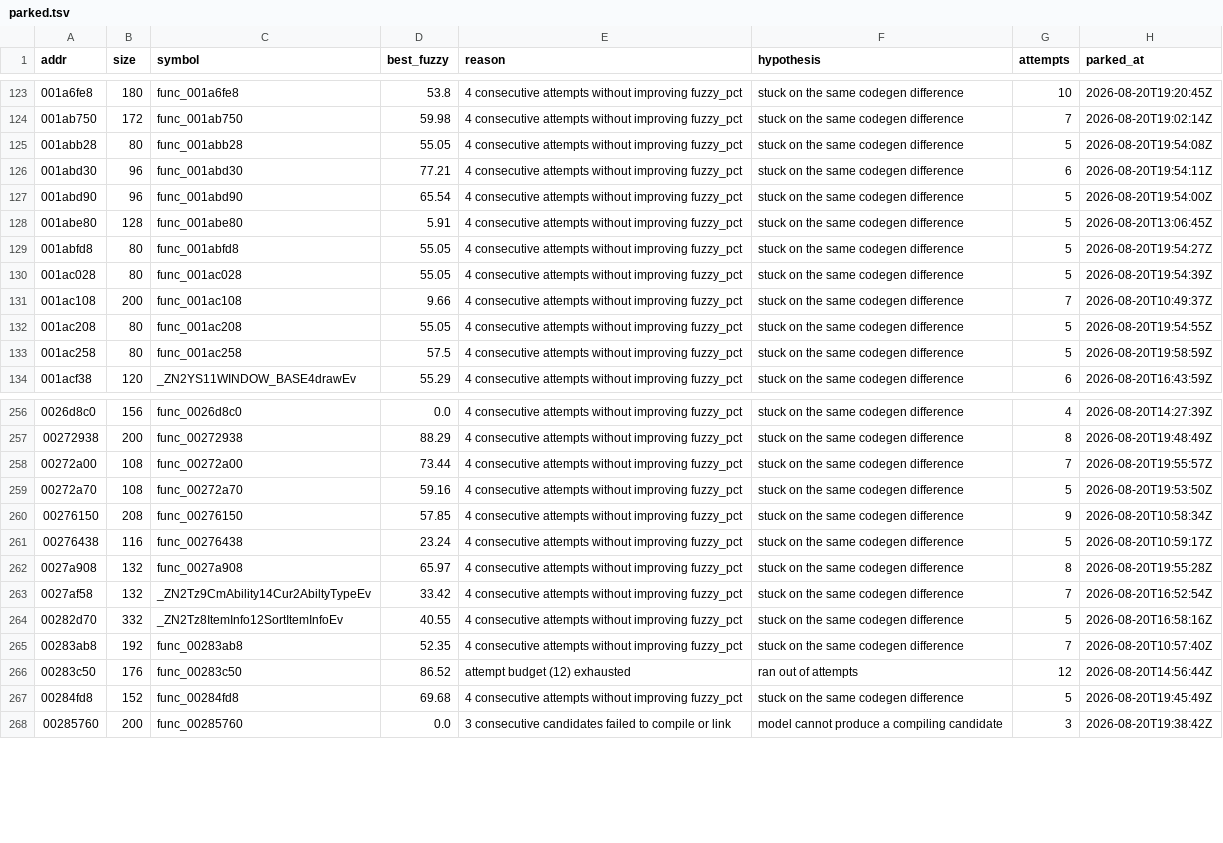
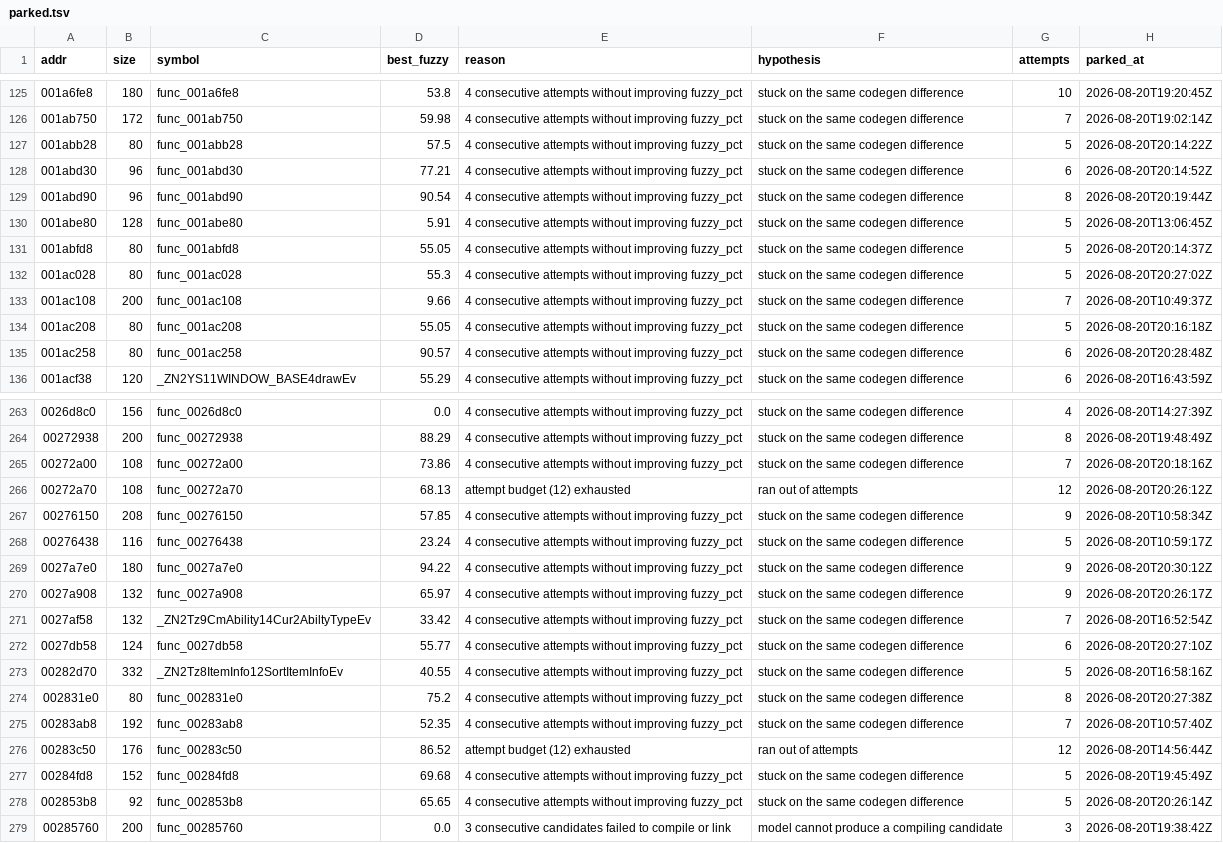
Before and after one commit to sh1ftmaker/kh2, a TSV file: docs/rig/parked.tsv, drawn as a sheet; only a part is shown, gaps mark what is left out; the diff covers the shown part only.

```diff
--- a/docs/rig/parked.tsv
+++ b/docs/rig/parked.tsv
@@ -124,11 +126,11 @@ addr	size	symbol	best_fuzzy	reason	hypothesis	attempts	parked_at
 001ab750	172	func_001ab750	59.98	4 consecutive attempts without improving fuzzy_pct	stuck on the same codegen difference	7	2026-08-20T19:02:14Z
-001abb28	80	func_001abb28	55.05	4 consecutive attempts without improving fuzzy_pct	stuck on the same codegen difference	5	2026-08-20T19:54:08Z
-001abd30	96	func_001abd30	77.21	4 consecutive attempts without improving fuzzy_pct	stuck on the same codegen difference	6	2026-08-20T19:54:11Z
-001abd90	96	func_001abd90	65.54	4 consecutive attempts without improving fuzzy_pct	stuck on the same codegen difference	5	2026-08-20T19:54:00Z
+001abb28	80	func_001abb28	57.5	4 consecutive attempts without improving fuzzy_pct	stuck on the same codegen difference	5	2026-08-20T20:14:22Z
+001abd30	96	func_001abd30	77.21	4 consecutive attempts without improving fuzzy_pct	stuck on the same codegen difference	6	2026-08-20T20:14:52Z
+001abd90	96	func_001abd90	90.54	4 consecutive attempts without improving fuzzy_pct	stuck on the same codegen difference	8	2026-08-20T20:19:44Z
 001abe80	128	func_001abe80	5.91	4 consecutive attempts without improving fuzzy_pct	stuck on the same codegen difference	5	2026-08-20T13:06:45Z
-001abfd8	80	func_001abfd8	55.05	4 consecutive attempts without improving fuzzy_pct	stuck on the same codegen difference	5	2026-08-20T19:54:27Z
-001ac028	80	func_001ac028	55.05	4 consecutive attempts without improving fuzzy_pct	stuck on the same codegen difference	5	2026-08-20T19:54:39Z
+001abfd8	80	func_001abfd8	55.05	4 consecutive attempts without improving fuzzy_pct	stuck on the same codegen difference	5	2026-08-20T20:14:37Z
+001ac028	80	func_001ac028	55.3	4 consecutive attempts without improving fuzzy_pct	stuck on the same codegen difference	5	2026-08-20T20:27:02Z
 001ac108	200	func_001ac108	9.66	4 consecutive attempts without improving fuzzy_pct	stuck on the same codegen difference	7	2026-08-20T10:49:37Z
-001ac208	80	func_001ac208	55.05	4 consecutive attempts without improving fuzzy_pct	stuck on the same codegen difference	5	2026-08-20T19:54:55Z
-001ac258	80	func_001ac258	57.5	4 consecutive attempts without improving fuzzy_pct	stuck on the same codegen difference	5	2026-08-20T19:58:59Z
+001ac208	80	func_001ac208	55.05	4 consecutive attempts without improving fuzzy_pct	stuck on the same codegen difference	5	2026-08-20T20:16:18Z
+001ac258	80	func_001ac258	90.57	4 consecutive attempts without improving fuzzy_pct	stuck on the same codegen difference	6	2026-08-20T20:28:48Z
 001acf38	120	_ZN2YS11WINDOW_BASE4drawEv	55.29	4 consecutive attempts without improving fuzzy_pct	stuck on the same codegen difference	6	2026-08-20T16:43:59Z
@@ -257,9 +264,12 @@ addr	size	symbol	best_fuzzy	reason	hypothesis	attempts	parked_at
 00272938	200	func_00272938	88.29	4 consecutive attempts without improving fuzzy_pct	stuck on the same codegen difference	8	2026-08-20T19:48:49Z
-00272a00	108	func_00272a00	73.44	4 consecutive attempts without improving fuzzy_pct	stuck on the same codegen difference	7	2026-08-20T19:55:57Z
-00272a70	108	func_00272a70	59.16	4 consecutive attempts without improving fuzzy_pct	stuck on the same codegen difference	5	2026-08-20T19:53:50Z
+00272a00	108	func_00272a00	73.86	4 consecutive attempts without improving fuzzy_pct	stuck on the same codegen difference	7	2026-08-20T20:18:16Z
+00272a70	108	func_00272a70	68.13	attempt budget (12) exhausted	ran out of attempts	12	2026-08-20T20:26:12Z
 00276150	208	func_00276150	57.85	4 consecutive attempts without improving fuzzy_pct	stuck on the same codegen difference	9	2026-08-20T10:58:34Z
 00276438	116	func_00276438	23.24	4 consecutive attempts without improving fuzzy_pct	stuck on the same codegen difference	5	2026-08-20T10:59:17Z
-0027a908	132	func_0027a908	65.97	4 consecutive attempts without improving fuzzy_pct	stuck on the same codegen difference	8	2026-08-20T19:55:28Z
+0027a7e0	180	func_0027a7e0	94.22	4 consecutive attempts without improving fuzzy_pct	stuck on the same codegen difference	9	2026-08-20T20:30:12Z
+0027a908	132	func_0027a908	65.97	4 consecutive attempts without improving fuzzy_pct	stuck on the same codegen difference	9	2026-08-20T20:26:17Z
 0027af58	132	_ZN2Tz9CmAbility14Cur2AbiltyTypeEv	33.42	4 consecutive attempts without improving fuzzy_pct	stuck on the same codegen difference	7	2026-08-20T16:52:54Z
+0027db58	124	func_0027db58	55.77	4 consecutive attempts without improving fuzzy_pct	stuck on the same codegen difference	6	2026-08-20T20:27:10Z
 00282d70	332	_ZN2Tz8ItemInfo12SortItemInfoEv	40.55	4 consecutive attempts without improving fuzzy_pct	stuck on the same codegen difference	5	2026-08-20T16:58:16Z
+002831e0	80	func_002831e0	75.2	4 consecutive attempts without improving fuzzy_pct	stuck on the same codegen difference	8	2026-08-20T20:27:38Z
 00283ab8	192	func_00283ab8	52.35	4 consecutive attempts without improving fuzzy_pct	stuck on the same codegen difference	7	2026-08-20T10:57:40Z
@@ -267,2 +277,3 @@ addr	size	symbol	best_fuzzy	reason	hypothesis	attempts	parked_at
 00284fd8	152	func_00284fd8	69.68	4 consecutive attempts without improving fuzzy_pct	stuck on the same codegen difference	5	2026-08-20T19:45:49Z
+002853b8	92	func_002853b8	65.65	4 consecutive attempts without improving fuzzy_pct	stuck on the same codegen difference	5	2026-08-20T20:26:14Z
 00285760	200	func_00285760	0.0	3 consecutive candidates failed to compile or link	model cannot produce a compiling candidate	3	2026-08-20T19:38:42Z
```
Also changed, not shown: 13 added rows and 27 edited cells elsewhere in this file, docs/rig/quota_ledger.tsv, functions.tsv, 6 other files.
